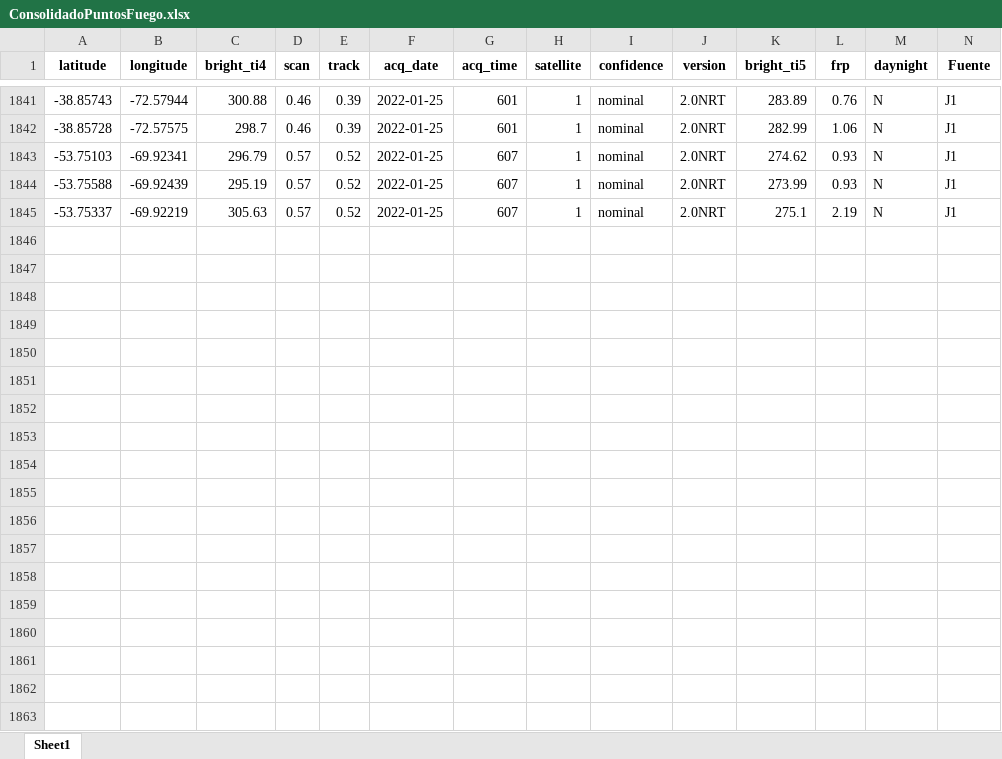
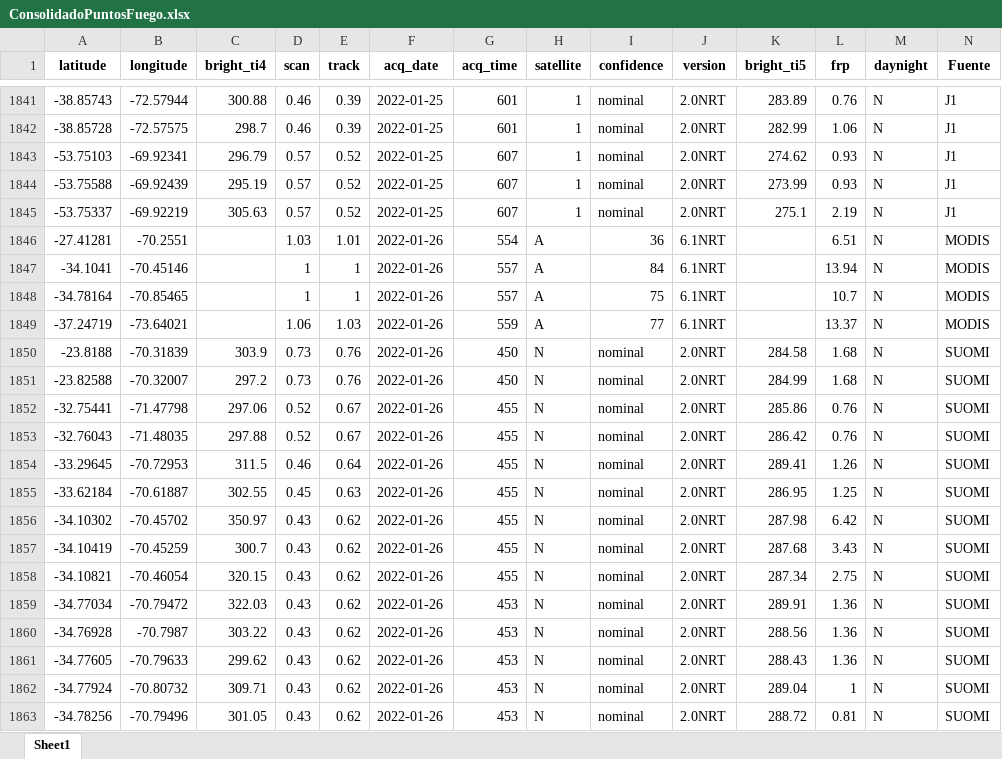
Before and after one commit to Sud-Austral/Fuego_LEAFLET, an Excel workbook: SEMANARIO_INCENDIO/Consolidado/ConsolidadoPuntosFuego.xlsx, sheet Sheet1, drawn as a sheet; only a part is shown, gaps mark what is left out; values as stored, in another font and other column widths than the file's, no borders; rows hold the shown columns only; the diff covers the shown part only; the diff names each change by its address in the sheet, - before the commit and + after, or states it on an @@ line.

```diff
--- a/SEMANARIO_INCENDIO/Consolidado/ConsolidadoPuntosFuego.xlsx (sheet Sheet1)
+++ b/SEMANARIO_INCENDIO/Consolidado/ConsolidadoPuntosFuego.xlsx (sheet Sheet1)
+row 1846: -27.41281 | -70.2551 |  | 1.03 | 1.01 | 2022-01-26 | 554 | A | 36 | 6.1NRT |  | 6.51 | N | MODIS
+row 1847: -34.1041 | -70.45146 |  | 1 | 1 | 2022-01-26 | 557 | A | 84 | 6.1NRT |  | 13.94 | N | MODIS
+row 1848: -34.78164 | -70.85465 |  | 1 | 1 | 2022-01-26 | 557 | A | 75 | 6.1NRT |  | 10.7 | N | MODIS
+row 1849: -37.24719 | -73.64021 |  | 1.06 | 1.03 | 2022-01-26 | 559 | A | 77 | 6.1NRT |  | 13.37 | N | MODIS
+row 1850: -23.8188 | -70.31839 | 303.9 | 0.73 | 0.76 | 2022-01-26 | 450 | N | nominal | 2.0NRT | 284.58 | 1.68 | N | SUOMI
+row 1851: -23.82588 | -70.32007 | 297.2 | 0.73 | 0.76 | 2022-01-26 | 450 | N | nominal | 2.0NRT | 284.99 | 1.68 | N | SUOMI
+row 1852: -32.75441 | -71.47798 | 297.06 | 0.52 | 0.67 | 2022-01-26 | 455 | N | nominal | 2.0NRT | 285.86 | 0.76 | N | SUOMI
+row 1853: -32.76043 | -71.48035 | 297.88 | 0.52 | 0.67 | 2022-01-26 | 455 | N | nominal | 2.0NRT | 286.42 | 0.76 | N | SUOMI
+row 1854: -33.29645 | -70.72953 | 311.5 | 0.46 | 0.64 | 2022-01-26 | 455 | N | nominal | 2.0NRT | 289.41 | 1.26 | N | SUOMI
+row 1855: -33.62184 | -70.61887 | 302.55 | 0.45 | 0.63 | 2022-01-26 | 455 | N | nominal | 2.0NRT | 286.95 | 1.25 | N | SUOMI
+row 1856: -34.10302 | -70.45702 | 350.97 | 0.43 | 0.62 | 2022-01-26 | 455 | N | nominal | 2.0NRT | 287.98 | 6.42 | N | SUOMI
+row 1857: -34.10419 | -70.45259 | 300.7 | 0.43 | 0.62 | 2022-01-26 | 455 | N | nominal | 2.0NRT | 287.68 | 3.43 | N | SUOMI
+row 1858: -34.10821 | -70.46054 | 320.15 | 0.43 | 0.62 | 2022-01-26 | 455 | N | nominal | 2.0NRT | 287.34 | 2.75 | N | SUOMI
+row 1859: -34.77034 | -70.79472 | 322.03 | 0.43 | 0.62 | 2022-01-26 | 453 | N | nominal | 2.0NRT | 289.91 | 1.36 | N | SUOMI
+row 1860: -34.76928 | -70.7987 | 303.22 | 0.43 | 0.62 | 2022-01-26 | 453 | N | nominal | 2.0NRT | 288.56 | 1.36 | N | SUOMI
+row 1861: -34.77605 | -70.79633 | 299.62 | 0.43 | 0.62 | 2022-01-26 | 453 | N | nominal | 2.0NRT | 288.43 | 1.36 | N | SUOMI
+row 1862: -34.77924 | -70.80732 | 309.71 | 0.43 | 0.62 | 2022-01-26 | 453 | N | nominal | 2.0NRT | 289.04 | 1 | N | SUOMI
+row 1863: -34.78256 | -70.79496 | 301.05 | 0.43 | 0.62 | 2022-01-26 | 453 | N | nominal | 2.0NRT | 288.72 | 0.81 | N | SUOMI
```
Also changed, not shown: 29 added rows elsewhere in this sheet.
